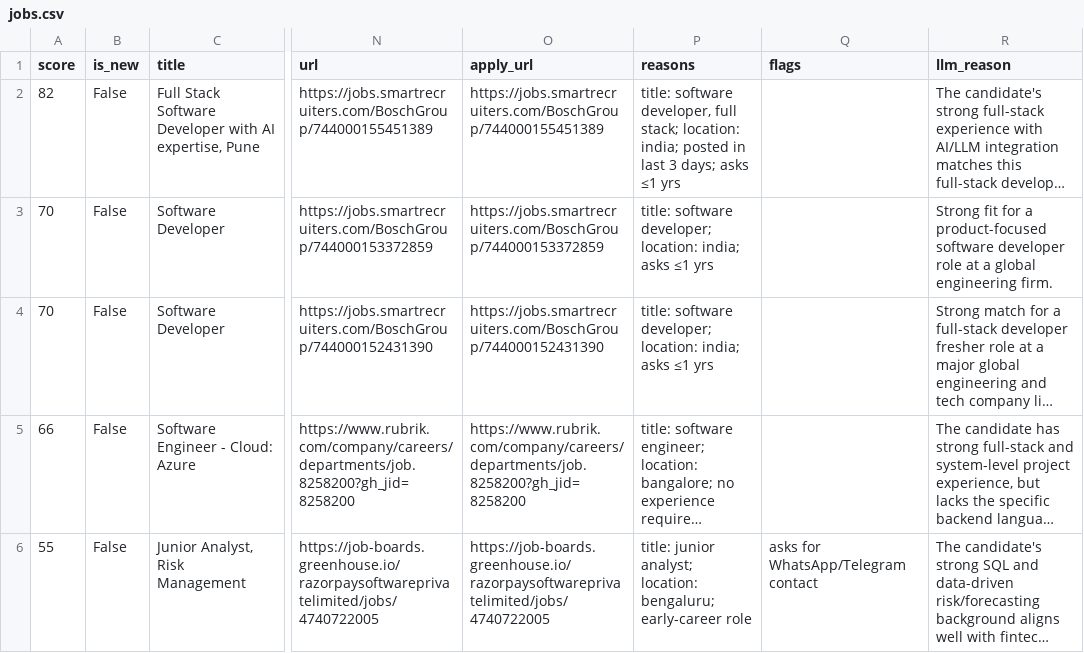
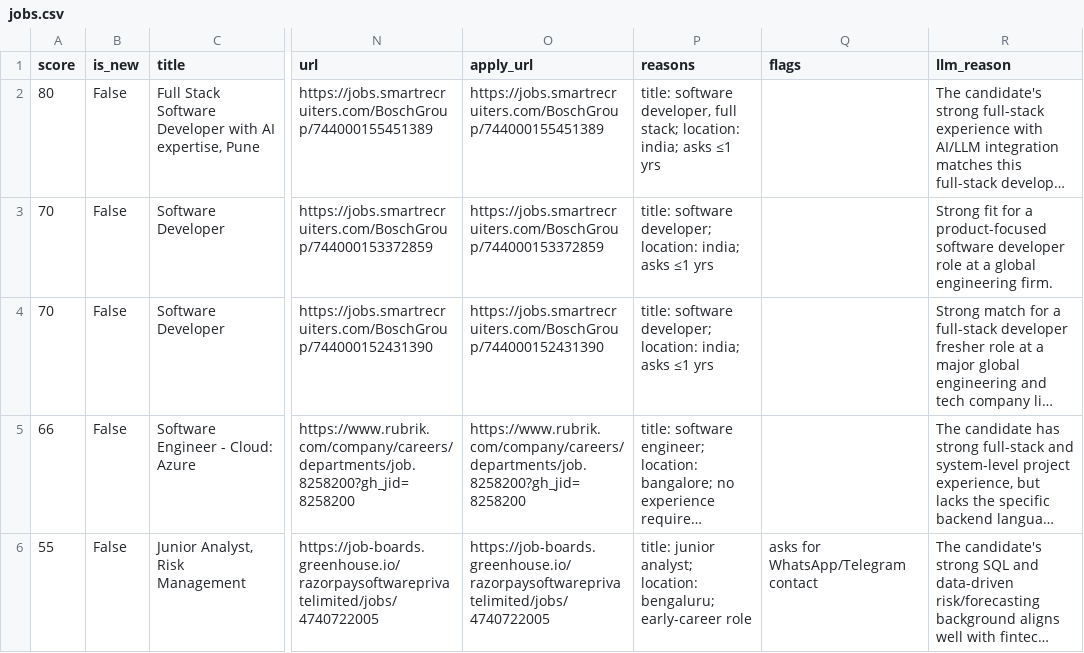
Before and after one commit to itshimanshu16/Job-bot, a CSV file: web/public/data/jobs.csv, drawn as a sheet; only a part is shown, gaps mark what is left out; long unchanged cells end in …; the diff names each change by its address in the sheet, - before the commit and + after, or states it on an @@ line.

```diff
--- a/web/public/data/jobs.csv
+++ b/web/public/data/jobs.csv
-A2 (score): 82
+A2 (score): 80
-P2 (reasons): …location: india; posted in last 3 days; asks ≤1…
+P2 (reasons): …location: india; asks ≤1…
```
Also changed, not shown: 2 other files.
